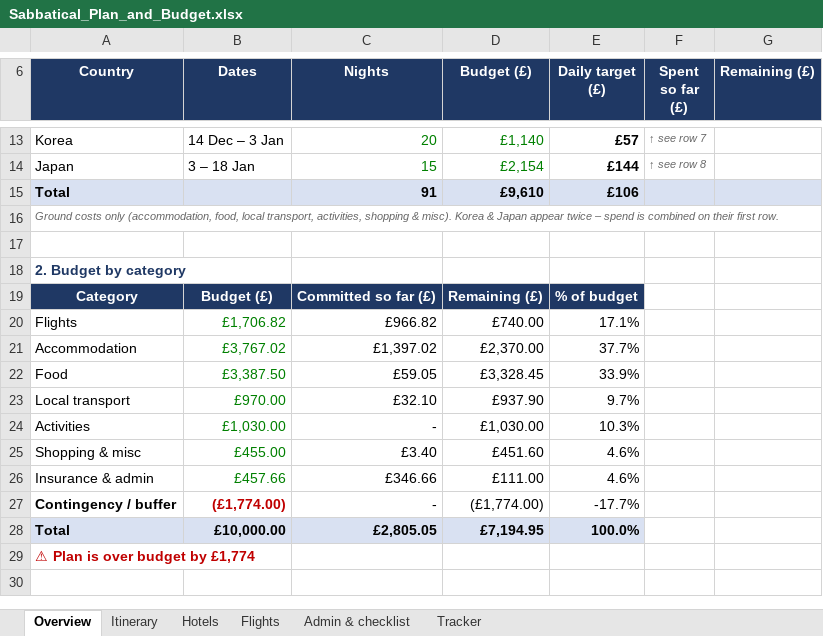
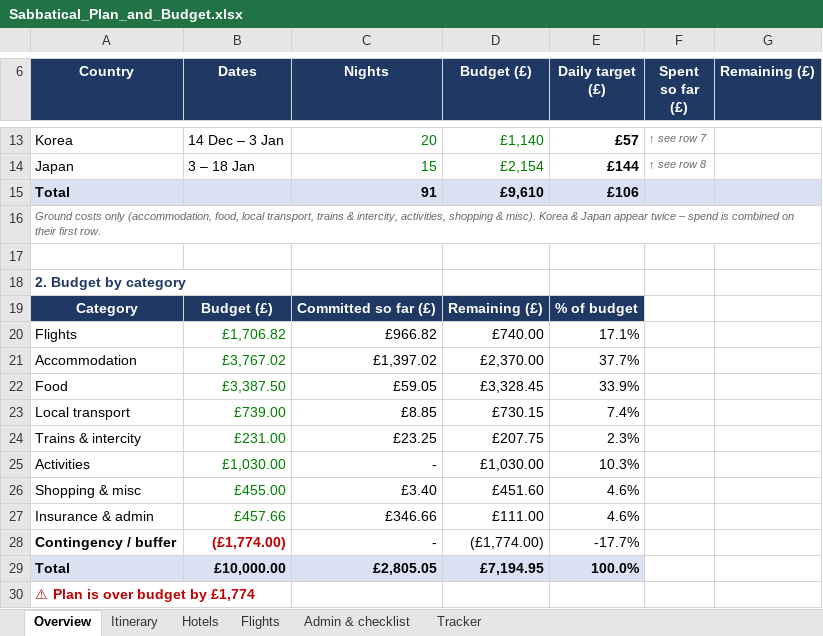
Before and after one commit to mhbae-dev/sabbatical-dashboard, an Excel workbook: Sabbatical_Plan_and_Budget.xlsx, sheet Overview, drawn as a sheet; only a part is shown, gaps mark what is left out; the shorter side is filled out with more unchanged rows; values as stored, in another font and other column widths than the file's, no borders; removed rows and columns are numbered as before the commit, all else as after; the diff names each change by its address in the sheet, - before the commit and + after, or states it on an @@ line.

```diff
--- a/Sabbatical_Plan_and_Budget.xlsx (sheet Overview)
+++ b/Sabbatical_Plan_and_Budget.xlsx (sheet Overview)
-A16 (Country): …local transport, activities, shopping…
+A16 (Country): …local transport, trains & intercity, activities, shopping…
-row 23: Local transport | £970.00 | £32.10 | £937.90 | 9.7%
+row 23: Local transport | £739.00 | £8.85 | £730.15 | 7.4%
+row 24: Trains & intercity | £231.00 | £23.25 | £207.75 | 2.3%
```
Also changed, not shown: sheet Itinerary, sheet Tracker, formulas that keep their value, 9 other files.
